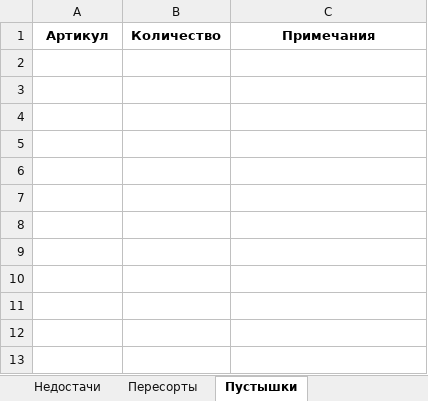
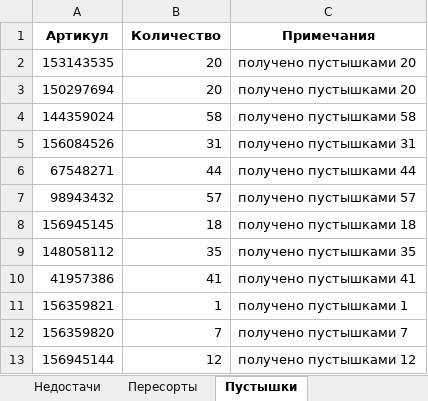
Before and after one commit to MPBoostLogistics/ClientTableAnalize, an Excel workbook: TableAnalizerTest/testFiles/Юсупов дополнительный 220224.xlsx, sheet Пустышки, drawn as a sheet; values as stored, in another font and other column widths than the file's, no borders; the diff names each change by its address in the sheet, - before the commit and + after, or states it on an @@ line.

```diff
--- a/TableAnalizerTest/testFiles/Юсупов дополнительный 220224.xlsx (sheet Пустышки)
+++ b/TableAnalizerTest/testFiles/Юсупов дополнительный 220224.xlsx (sheet Пустышки)
+row 2: 153143535 | 20 | получено пустышками 20
+row 3: 150297694 | 20 | получено пустышками 20
+row 4: 144359024 | 58 | получено пустышками 58
+row 5: 156084526 | 31 | получено пустышками 31
+row 6: 67548271 | 44 | получено пустышками 44
+row 7: 98943432 | 57 | получено пустышками 57
+row 8: 156945145 | 18 | получено пустышками 18
+row 9: 148058112 | 35 | получено пустышками 35
+row 10: 41957386 | 41 | получено пустышками 41
+row 11: 156359821 | 1 | получено пустышками 1
+row 12: 156359820 | 7 | получено пустышками 7
+row 13: 156945144 | 12 | получено пустышками 12
```
Also changed, not shown: 11 other files.
